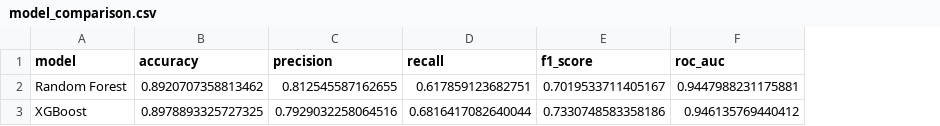
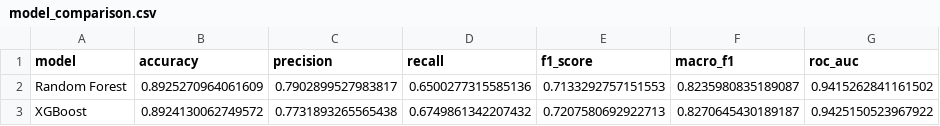
Before and after one commit to dishahshetty20/weather-ml-project, a CSV file: evaluation/model_comparison.csv, drawn as a sheet; addresses are those after the commit; the diff names each change by its address in the sheet, - before the commit and + after, or states it on an @@ line.

```diff
--- a/evaluation/model_comparison.csv
+++ b/evaluation/model_comparison.csv
+column F (macro_f1), rows 2-3: 0.8235980835189087 | 0.8270645430189187
-B2 (accuracy): 0.8920707358813462
+B2 (accuracy): 0.8925270964061609
-C2 (precision): 0.812545587162655
+C2 (precision): 0.7902899527983817
-D2 (recall): 0.617859123682751
+D2 (recall): 0.6500277315585136
-E2 (f1_score): 0.7019533711405167
+E2 (f1_score): 0.7133292757151553
-G2 (roc_auc): 0.9447988231175881
+G2 (roc_auc): 0.9415262841161502
-B3 (accuracy): 0.8978893325727325
+B3 (accuracy): 0.8924130062749572
-C3 (precision): 0.7929032258064516
+C3 (precision): 0.7731893265565438
-D3 (recall): 0.6816417082640044
+D3 (recall): 0.6749861342207432
-E3 (f1_score): 0.7330748583358186
+E3 (f1_score): 0.7207580692922713
-G3 (roc_auc): 0.946135769440412
+G3 (roc_auc): 0.9425150523967922
```
Also changed, not shown: evaluation/random_forest_feature_importance.csv, 10 other files.
